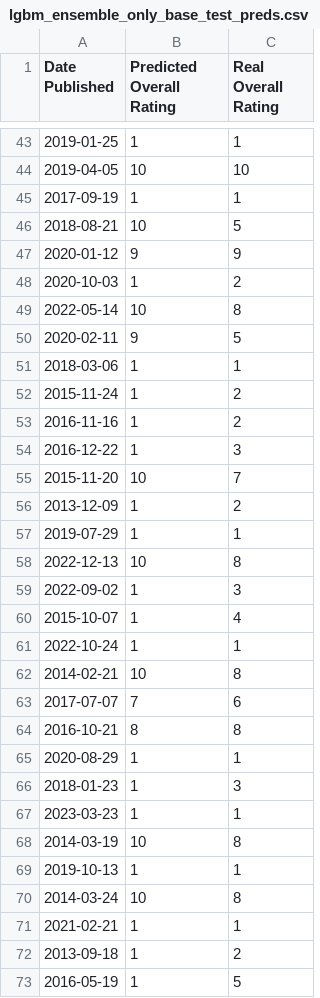
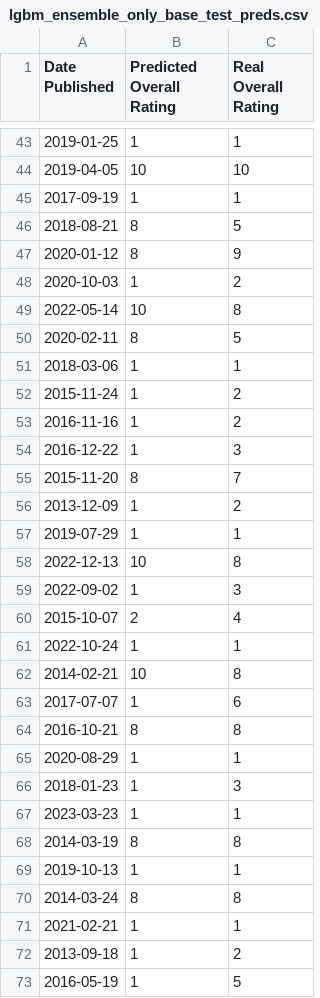
Before and after one commit to YouHayNeZ/NLP_for_Customer_Satisfaction_Modeling, a CSV file: outputs/predictive_modeling/classification/ensemble/lgbm_ensemble_only_base_test_preds.csv, drawn as a sheet; only a part is shown, gaps mark what is left out; the diff covers the shown part only.

```diff
--- a/outputs/predictive_modeling/classification/ensemble/lgbm_ensemble_only_base_test_preds.csv
+++ b/outputs/predictive_modeling/classification/ensemble/lgbm_ensemble_only_base_test_preds.csv
@@ -45,7 +45,7 @@ Date Published,Predicted Overall Rating,Real Overall Rating
 2017-09-19,1,1
-2018-08-21,10,5
-2020-01-12,9,9
+2018-08-21,8,5
+2020-01-12,8,9
 2020-10-03,1,2
 2022-05-14,10,8
-2020-02-11,9,5
+2020-02-11,8,5
 2018-03-06,1,1
@@ -54,3 +54,3 @@ Date Published,Predicted Overall Rating,Real Overall Rating
 2016-12-22,1,3
-2015-11-20,10,7
+2015-11-20,8,7
 2013-12-09,1,2
@@ -59,6 +59,6 @@ Date Published,Predicted Overall Rating,Real Overall Rating
 2022-09-02,1,3
-2015-10-07,1,4
+2015-10-07,2,4
 2022-10-24,1,1
 2014-02-21,10,8
-2017-07-07,7,6
+2017-07-07,1,6
 2016-10-21,8,8
@@ -67,5 +67,5 @@ Date Published,Predicted Overall Rating,Real Overall Rating
 2023-03-23,1,1
-2014-03-19,10,8
+2014-03-19,8,8
 2019-10-13,1,1
-2014-03-24,10,8
+2014-03-24,8,8
 2021-02-21,1,1
```
Also changed, not shown: 50 edited cells elsewhere in this file, outputs/predictive_modeling/classification/ensemble/ensemble_unweighted_test_preds.csv, outputs/predictive_modeling/classification/ensemble/ensemble_weighted_test_preds.csv, 48 other files.
